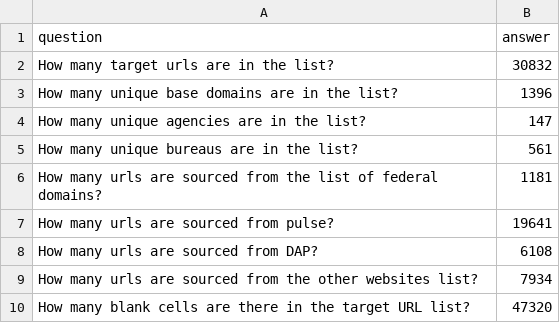
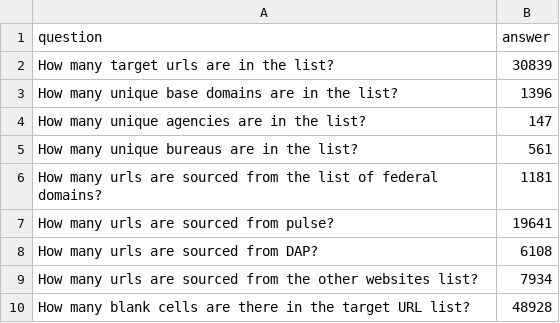
Before and after one commit to GSA/site-scanning-analysis, a CSV file: reports/target-url-list.csv, drawn as a sheet.

```diff
--- a/reports/target-url-list.csv
+++ b/reports/target-url-list.csv
@@ -1,3 +1,3 @@
 question,answer
-How many target urls are in the list?,30832
+How many target urls are in the list?,30839
 How many unique base domains are in the list?,1396
@@ -9,2 +9,2 @@ How many urls are sourced from DAP?,6108
 How many urls are sourced from the other websites list?,7934
-How many blank cells are there in the target URL list?,47320
+How many blank cells are there in the target URL list?,48928
```
